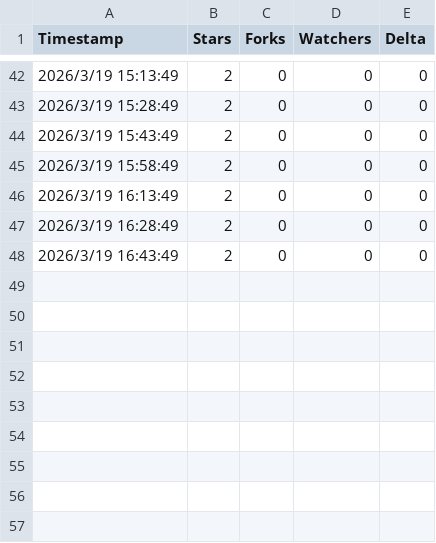
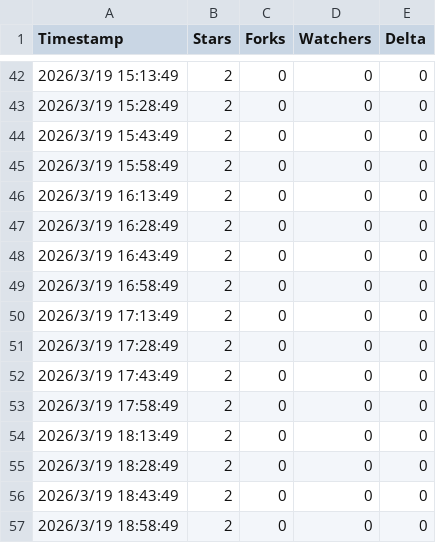
Before and after one commit to aiqing20230305-bot/AgentForge-v0.1.0---MVP-Release-, a CSV file: growth-history.csv, drawn as a sheet; only a part is shown, gaps mark what is left out.

```diff
--- a/growth-history.csv
+++ b/growth-history.csv
@@ -48 +48,10 @@ Timestamp,Stars,Forks,Watchers,Delta
 2026/3/19 16:43:49,2,0,0,0
+2026/3/19 16:58:49,2,0,0,0
+2026/3/19 17:13:49,2,0,0,0
+2026/3/19 17:28:49,2,0,0,0
+2026/3/19 17:43:49,2,0,0,0
+2026/3/19 17:58:49,2,0,0,0
+2026/3/19 18:13:49,2,0,0,0
+2026/3/19 18:28:49,2,0,0,0
+2026/3/19 18:43:49,2,0,0,0
+2026/3/19 18:58:49,2,0,0,0
```
Also changed, not shown: 8 other files.
